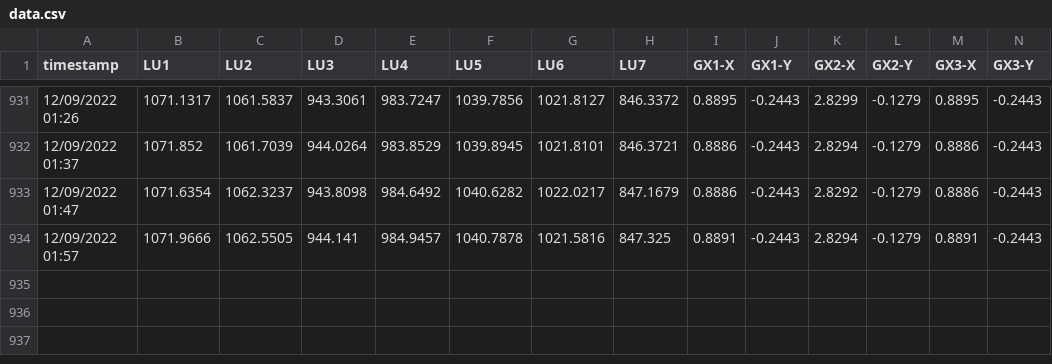
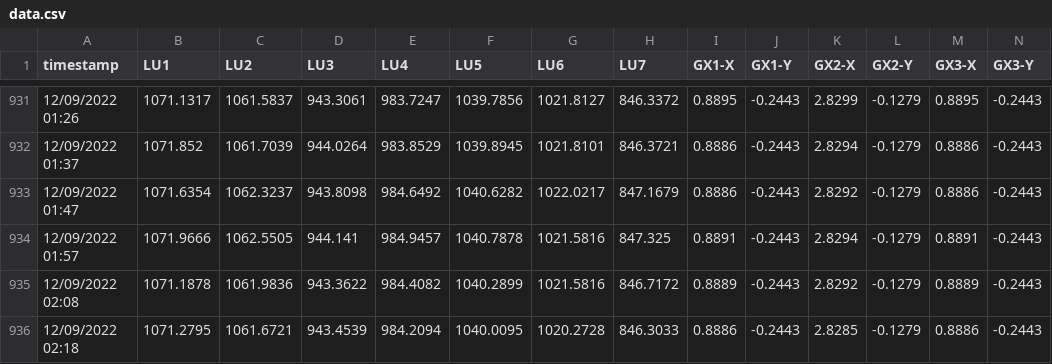
Before and after one commit to nbhung58/IoT-Python-Code, a CSV file: data.csv, drawn as a sheet; only a part is shown, gaps mark what is left out; the diff names each change by its address in the sheet, - before the commit and + after, or states it on an @@ line.

Commit message:
update

```diff
--- a/data.csv
+++ b/data.csv
+row 935: 12/09/2022 02:08 | 1071.1878 | 1061.9836 | 943.3622 | 984.4082 | 1040.2899 | 1021.5816 | 846.7172 | 0.8889 | -0.2443 | 2.8292 | -0.1279 | 0.8889 | -0.2443
+row 936: 12/09/2022 02:18 | 1071.2795 | 1061.6721 | 943.4539 | 984.2094 | 1040.0095 | 1020.2728 | 846.3033 | 0.8886 | -0.2443 | 2.8285 | -0.1279 | 0.8886 | -0.2443
```
